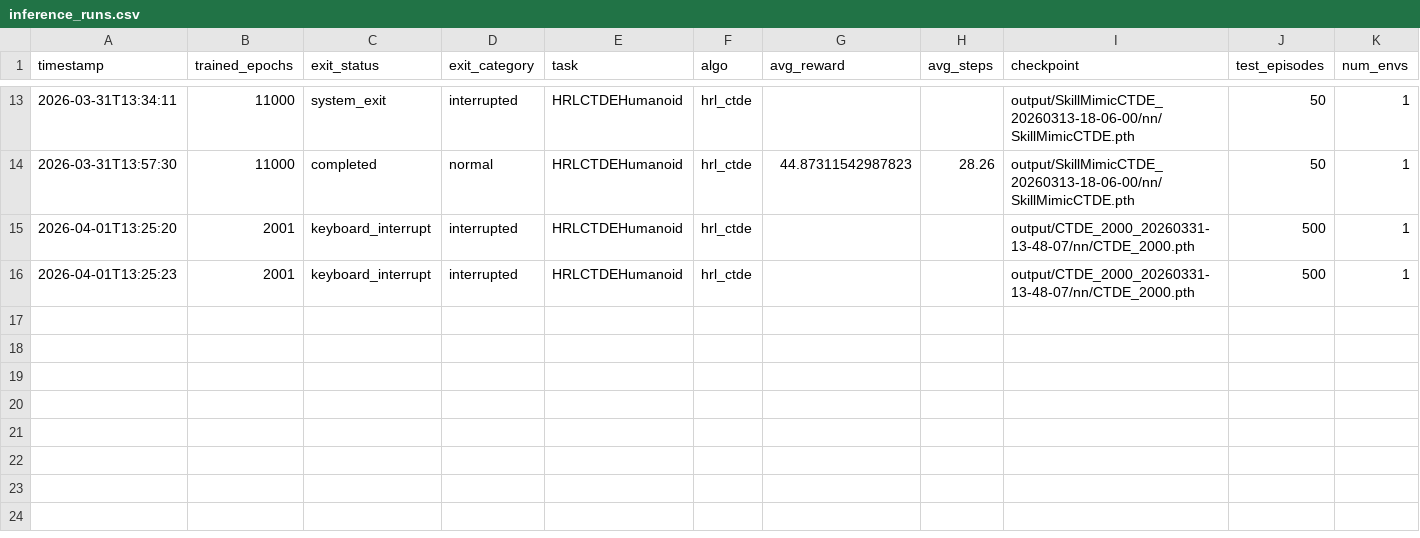
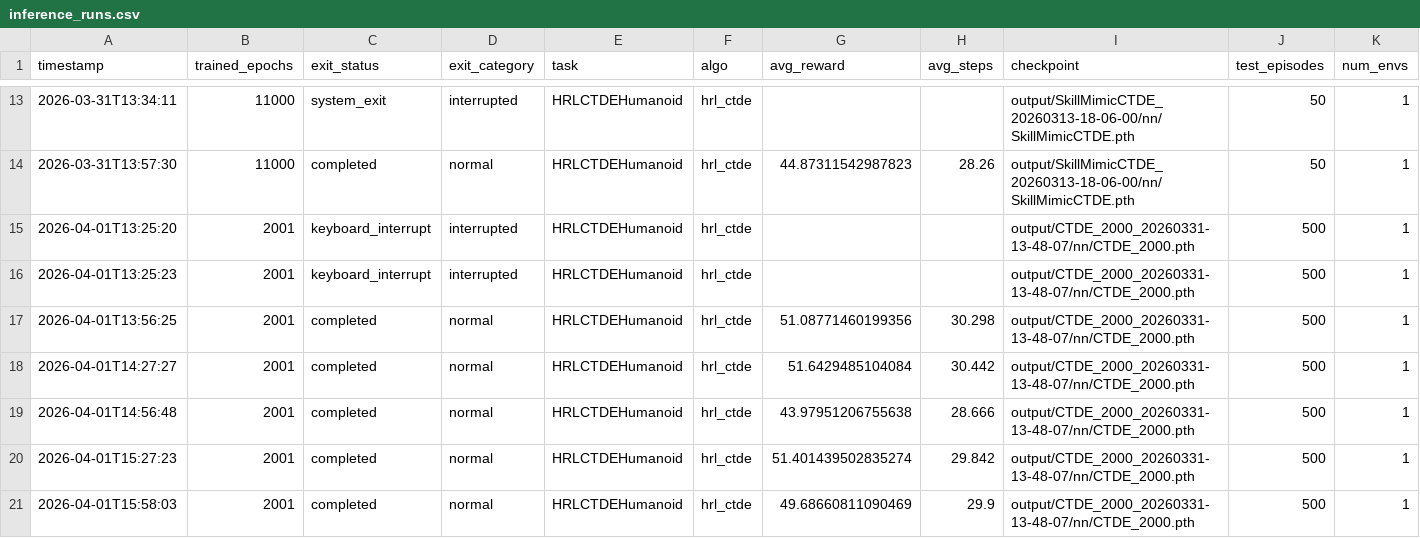
Before and after one commit to Jitao-Hu/SkillMimic, a CSV file: logs/inference_runs.csv, drawn as a sheet; only a part is shown, gaps mark what is left out; rows hold the shown columns only; the diff names each change by its address in the sheet, - before the commit and + after, or states it on an @@ line.

```diff
--- a/logs/inference_runs.csv
+++ b/logs/inference_runs.csv
+row 17: 2026-04-01T13:56:25 | 2001 | completed | normal | HRLCTDEHumanoid | hrl_ctde | 51.08771460199356 | 30.298 | output/CTDE_2000_20260331-13-48-07/nn/CTDE_2000.pth | 500 | 1
+row 18: 2026-04-01T14:27:27 | 2001 | completed | normal | HRLCTDEHumanoid | hrl_ctde | 51.6429485104084 | 30.442 | output/CTDE_2000_20260331-13-48-07/nn/CTDE_2000.pth | 500 | 1
+row 19: 2026-04-01T14:56:48 | 2001 | completed | normal | HRLCTDEHumanoid | hrl_ctde | 43.97951206755638 | 28.666 | output/CTDE_2000_20260331-13-48-07/nn/CTDE_2000.pth | 500 | 1
+row 20: 2026-04-01T15:27:23 | 2001 | completed | normal | HRLCTDEHumanoid | hrl_ctde | 51.401439502835274 | 29.842 | output/CTDE_2000_20260331-13-48-07/nn/CTDE_2000.pth | 500 | 1
+row 21: 2026-04-01T15:58:03 | 2001 | completed | normal | HRLCTDEHumanoid | hrl_ctde | 49.68660811090469 | 29.9 | output/CTDE_2000_20260331-13-48-07/nn/CTDE_2000.pth | 500 | 1
```
Also changed, not shown: logs/training_runs.csv, 1 other file.
